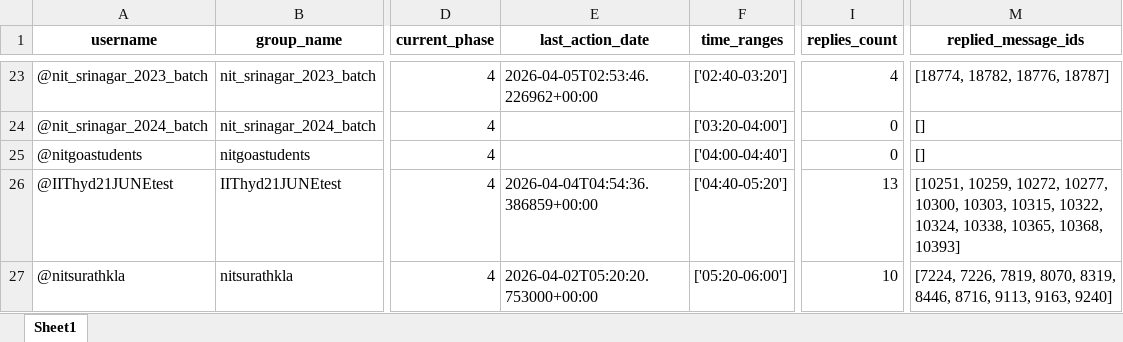
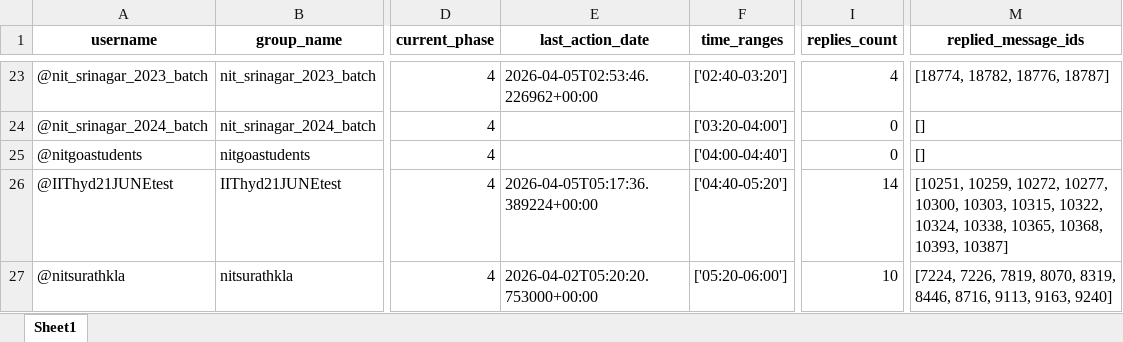
Before and after one commit to LaxmiNarayanSharma00/my_Telegram_Promoter, an Excel workbook: group_promotion_service/data/groups_progress.xlsx, sheet Sheet1, drawn as a sheet; only a part is shown, gaps mark what is left out; values as stored, in another font and other column widths than the file's, no borders; the diff names each change by its address in the sheet, - before the commit and + after, or states it on an @@ line.

```diff
--- a/group_promotion_service/data/groups_progress.xlsx (sheet Sheet1)
+++ b/group_promotion_service/data/groups_progress.xlsx (sheet Sheet1)
-E26 (last_action_date): 2026-04-04T04:54:36.386859+00:00
+E26 (last_action_date): 2026-04-05T05:17:36.389224+00:00
-I26 (replies_count): 13
+I26 (replies_count): 14
-M26 (replied_message_ids): …10365, 10368, 10393]
+M26 (replied_message_ids): …10365, 10368, 10393, 10387]
```
Also changed, not shown: Free_API_Load_balancer/Limits.xlsx.
